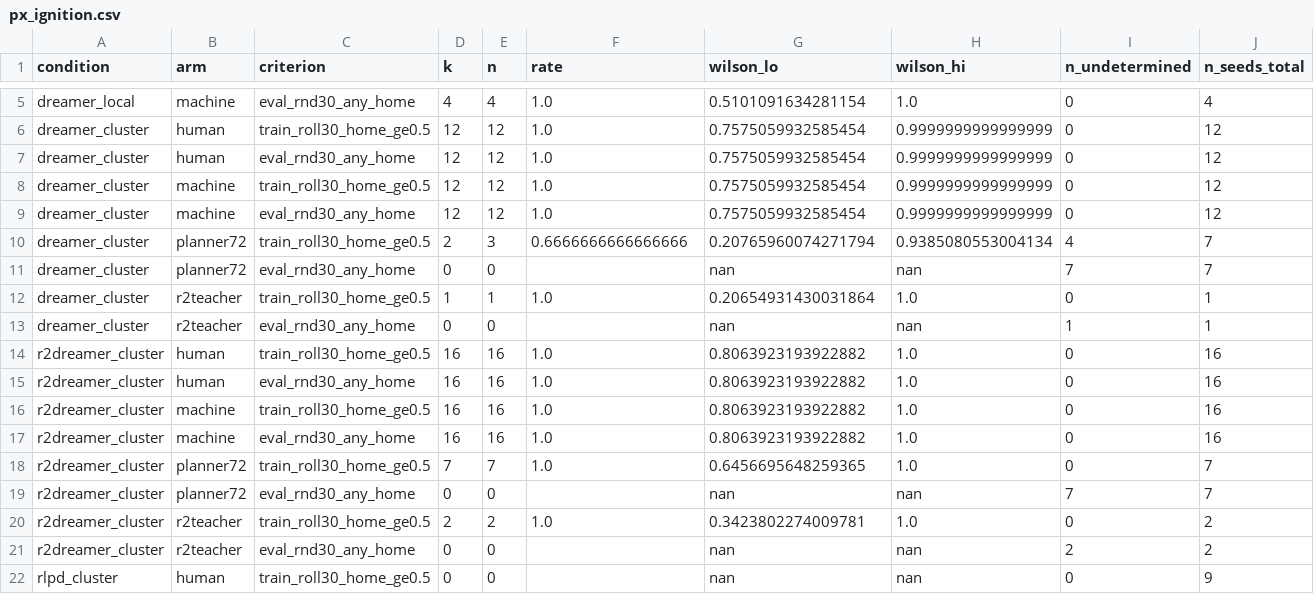
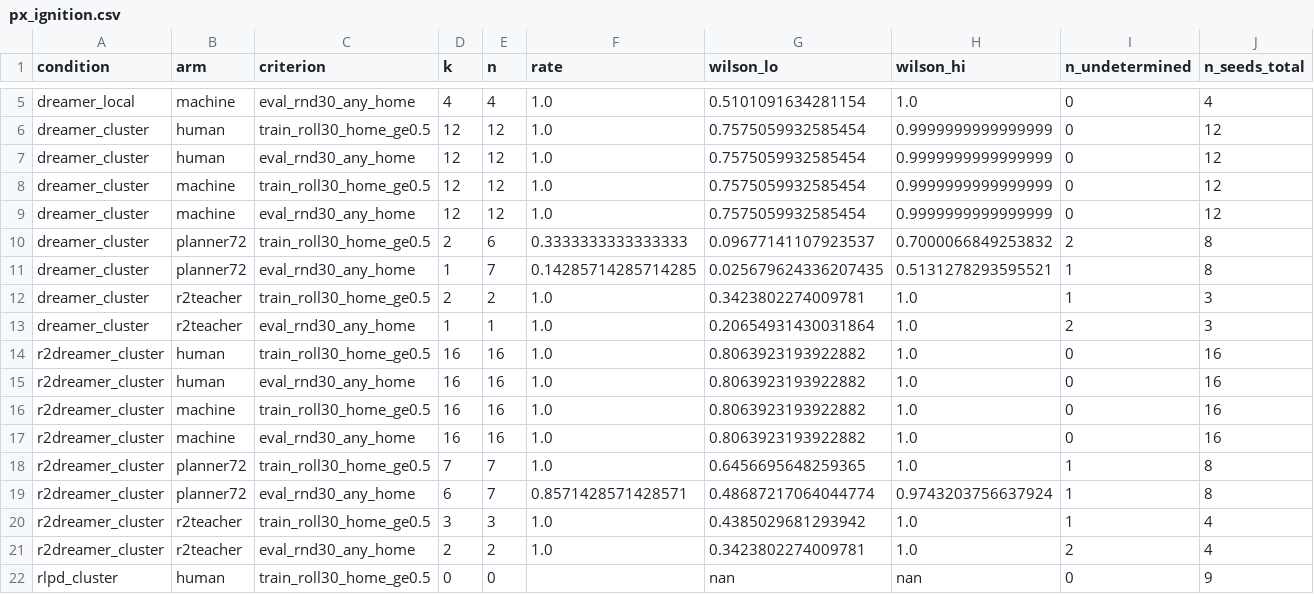
Before and after one commit to dirkmcpherson/genesis_pickaplace, a CSV file: paper/figures/px_phase_2026-09-14/px_ignition.csv, drawn as a sheet; only a part is shown, gaps mark what is left out; the diff covers the shown part only.

```diff
--- a/paper/figures/px_phase_2026-09-14/px_ignition.csv
+++ b/paper/figures/px_phase_2026-09-14/px_ignition.csv
@@ -9,6 +9,6 @@ dreamer_cluster,machine,train_roll30_home_ge0.5,12,12,1.0,0.7575059932585454,0.9
 dreamer_cluster,machine,eval_rnd30_any_home,12,12,1.0,0.7575059932585454,0.9999999999999999,0,12
-dreamer_cluster,planner72,train_roll30_home_ge0.5,2,3,0.6666666666666666,0.20765960074271794,0.9385080553004134,4,7
-dreamer_cluster,planner72,eval_rnd30_any_home,0,0,,nan,nan,7,7
-dreamer_cluster,r2teacher,train_roll30_home_ge0.5,1,1,1.0,0.20654931430031864,1.0,0,1
-dreamer_cluster,r2teacher,eval_rnd30_any_home,0,0,,nan,nan,1,1
+dreamer_cluster,planner72,train_roll30_home_ge0.5,2,6,0.3333333333333333,0.09677141107923537,0.7000066849253832,2,8
+dreamer_cluster,planner72,eval_rnd30_any_home,1,7,0.14285714285714285,0.025679624336207435,0.5131278293595521,1,8
+dreamer_cluster,r2teacher,train_roll30_home_ge0.5,2,2,1.0,0.3423802274009781,1.0,1,3
+dreamer_cluster,r2teacher,eval_rnd30_any_home,1,1,1.0,0.20654931430031864,1.0,2,3
 r2dreamer_cluster,human,train_roll30_home_ge0.5,16,16,1.0,0.8063923193922882,1.0,0,16
@@ -17,6 +17,6 @@ r2dreamer_cluster,machine,train_roll30_home_ge0.5,16,16,1.0,0.8063923193922882,1
 r2dreamer_cluster,machine,eval_rnd30_any_home,16,16,1.0,0.8063923193922882,1.0,0,16
-r2dreamer_cluster,planner72,train_roll30_home_ge0.5,7,7,1.0,0.6456695648259365,1.0,0,7
-r2dreamer_cluster,planner72,eval_rnd30_any_home,0,0,,nan,nan,7,7
-r2dreamer_cluster,r2teacher,train_roll30_home_ge0.5,2,2,1.0,0.3423802274009781,1.0,0,2
-r2dreamer_cluster,r2teacher,eval_rnd30_any_home,0,0,,nan,nan,2,2
+r2dreamer_cluster,planner72,train_roll30_home_ge0.5,7,7,1.0,0.6456695648259365,1.0,1,8
+r2dreamer_cluster,planner72,eval_rnd30_any_home,6,7,0.8571428571428571,0.48687217064044774,0.9743203756637924,1,8
+r2dreamer_cluster,r2teacher,train_roll30_home_ge0.5,3,3,1.0,0.4385029681293942,1.0,1,4
+r2dreamer_cluster,r2teacher,eval_rnd30_any_home,2,2,1.0,0.3423802274009781,1.0,2,4
 rlpd_cluster,human,train_roll30_home_ge0.5,0,0,,nan,nan,0,9
```
Also changed, not shown: 2 added rows and 17 edited cells elsewhere in this file, paper/figures/px_phase_2026-09-14/px_results_4x4.csv, paper/figures/px_phase_2026-09-14/px_results_4x4_pairwise.csv, 31 other files.
